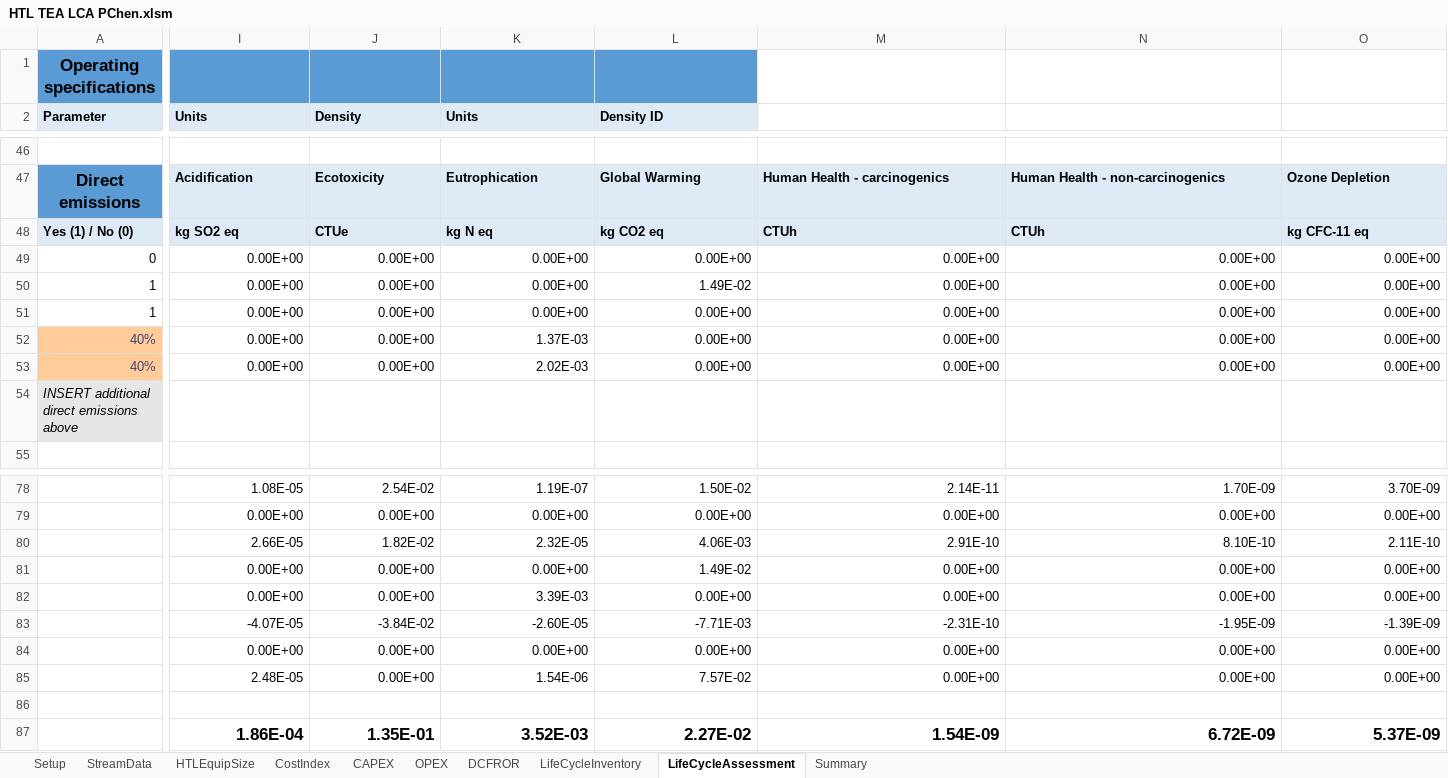
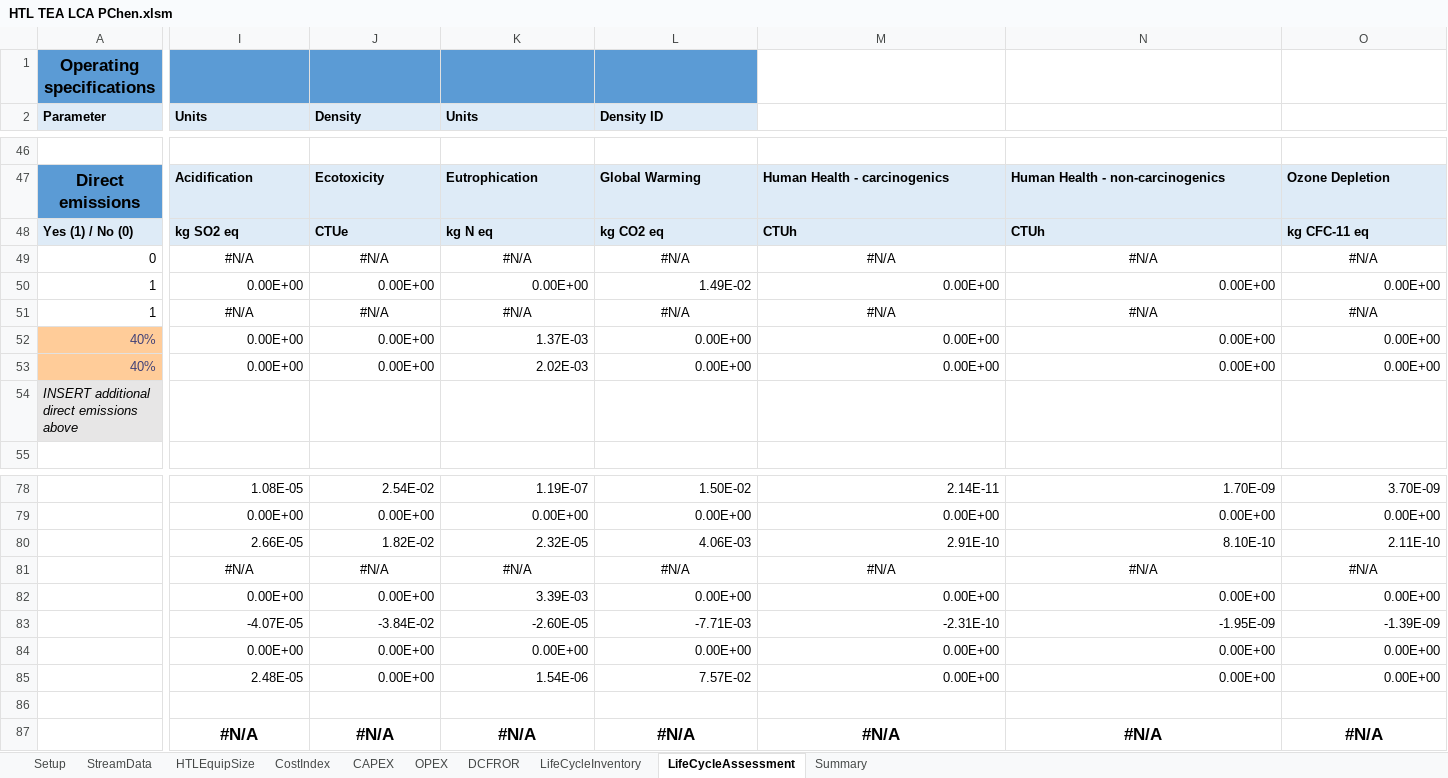
Before and after one commit to pchen-csu/htl-assessment, an Excel workbook: HTL TEA LCA PChen.xlsm, sheet LifeCycleAssessment, drawn as a sheet; only a part is shown, gaps mark what is left out; values as stored, in another font and other column widths than the file's, no borders; charts and pictures not drawn; removed rows and columns are numbered as before the commit, all else as after; rows hold the shown columns only; the diff covers the shown part only; the diff names each change by its address in the sheet, - before the commit and + after, or states it on an @@ line.

```diff
--- a/HTL TEA LCA PChen.xlsm (sheet LifeCycleAssessment)
+++ b/HTL TEA LCA PChen.xlsm (sheet LifeCycleAssessment)
-I49 (Units): 0.00E+00
+I49 (Units): #N/A
-I49:O49 alignment: right
+I49:O49 alignment: center
-J49 (Density): 0.00E+00
+J49 (Density): #N/A
-K49 (Units): 0.00E+00
+K49 (Units): #N/A
-L49 (Density ID): 0.00E+00
+L49 (Density ID): #N/A
-M49: 0.00E+00
+M49: #N/A
-N49: 0.00E+00
+N49: #N/A
-O49: 0.00E+00
+O49: #N/A
-I51 (Units): 0.00E+00
+I51 (Units): #N/A
-I51:O51 alignment: right
+I51:O51 alignment: center
-J51 (Density): 0.00E+00
+J51 (Density): #N/A
-K51 (Units): 0.00E+00
+K51 (Units): #N/A
-L51 (Density ID): 0.00E+00
+L51 (Density ID): #N/A
-M51: 0.00E+00
+M51: #N/A
-N51: 0.00E+00
+N51: #N/A
-O51: 0.00E+00
+O51: #N/A
-row 81:  | 0.00E+00 | 0.00E+00 | 0.00E+00 | 1.49E-02 | 0.00E+00 | 0.00E+00 | 0.00E+00
+row 81:  | #N/A | #N/A | #N/A | #N/A | #N/A | #N/A | #N/A
-row 87:  | 1.86E-04 | 1.35E-01 | 3.52E-03 | 2.27E-02 | 1.54E-09 | 6.72E-09 | 5.37E-09
+row 87:  | #N/A | #N/A | #N/A | #N/A | #N/A | #N/A | #N/A
```
Also changed, not shown: 1 added row, 1 removed row, 10 edited cells and cell formats elsewhere in this sheet, sheet DCFROR, sheet CAPEX, sheet Summary, sheet StreamData, sheet HTLEquipSize, sheet OPEX, charts or pictures.
